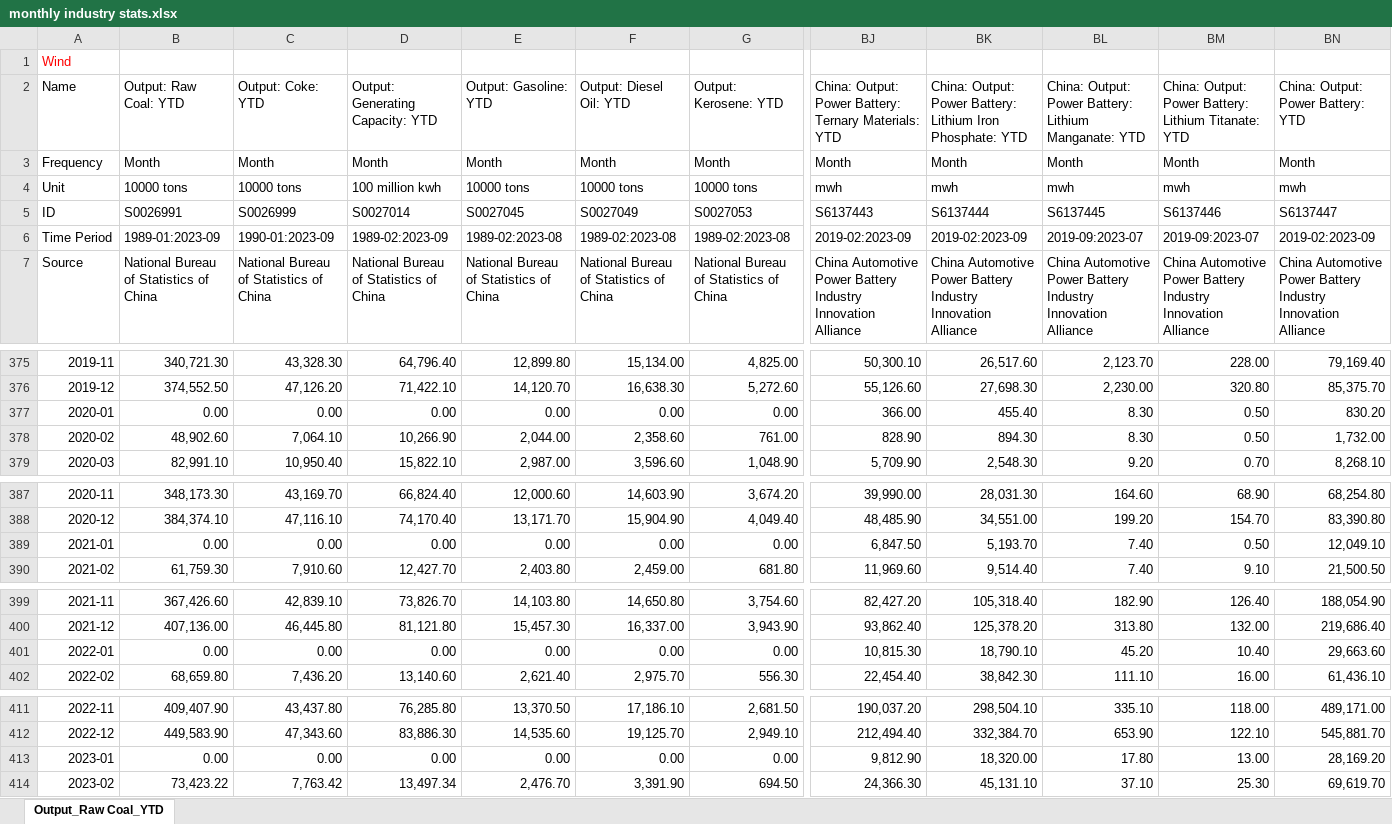
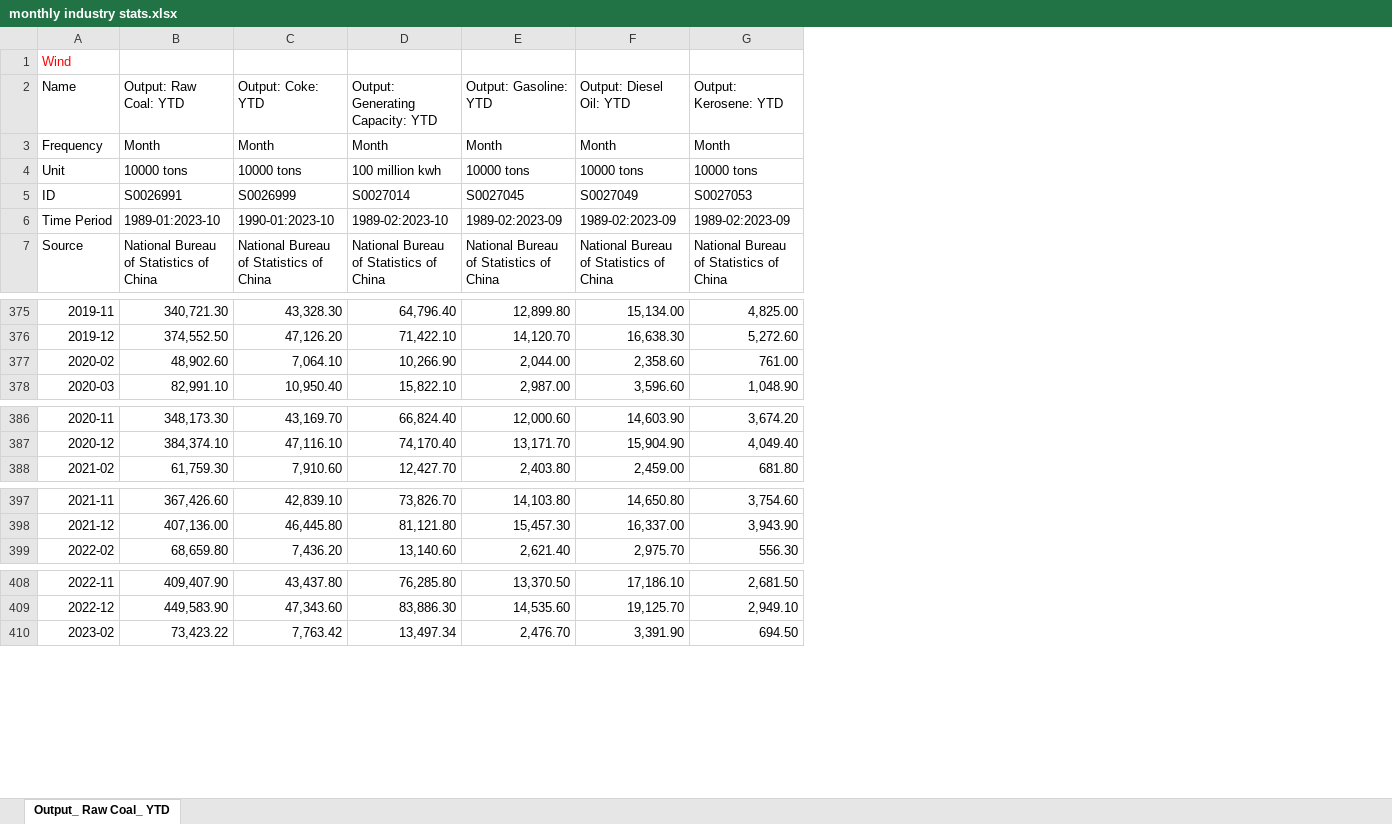
Before and after one commit to energyandcleanair/china_co2, an Excel workbook: inst/extdata/monthly industry stats.xlsx, sheet Output_ Raw Coal_ YTD, drawn as a sheet; only a part is shown, gaps mark what is left out; values as stored, in another font and other column widths than the file's, no borders; removed rows and columns are numbered as before the commit, all else as after; rows hold the shown columns only; the diff covers the shown part only; the diff names each change by its address in the sheet, - before the commit and + after, or states it on an @@ line.

Commit message:
-updated xlsx -safe fail for battery

```diff
--- a/inst/extdata/monthly industry stats.xlsx (sheet Output_ Raw Coal_ YTD)
+++ b/inst/extdata/monthly industry stats.xlsx (sheet Output_ Raw Coal_ YTD)
-sheet tab: Output_Raw Coal_YTD
+sheet tab: Output_ Raw Coal_ YTD
-column BJ, rows 2-7: China: Output: Power Battery: Ternary Materials: YTD | Month | mwh | S6137443 | 2019-02:2023-09 | China Automotive Power Battery Industry Innovation Alliance; rows 375-376: 50,300.10 | 55,126.60; rows 378-379: 828.90 | 5,709.90; rows 387-388: 39,990.00 | 48,485.90; row 390: 11,969.60; rows 399-400: 82,427.20 | 93,862.40; row 402: 22,454.40; rows 411-412: 190,037.20 | 212,494.40; row 414: 24,366.30
-column BK, rows 2-7: China: Output: Power Battery: Lithium Iron Phosphate: YTD | Month | mwh | S6137444 | 2019-02:2023-09 | China Automotive Power Battery Industry Innovation Alliance; rows 375-376: 26,517.60 | 27,698.30; rows 378-379: 894.30 | 2,548.30; rows 387-388: 28,031.30 | 34,551.00; row 390: 9,514.40; rows 399-400: 105,318.40 | 125,378.20; row 402: 38,842.30; rows 411-412: 298,504.10 | 332,384.70; row 414: 45,131.10
-column BL, rows 2-7: China: Output: Power Battery: Lithium Manganate: YTD | Month | mwh | S6137445 | 2019-09:2023-07 | China Automotive Power Battery Industry Innovation Alliance; rows 375-376: 2,123.70 | 2,230.00; rows 378-379: 8.30 | 9.20; rows 387-388: 164.60 | 199.20; row 390: 7.40; rows 399-400: 182.90 | 313.80; row 402: 111.10; rows 411-412: 335.10 | 653.90; row 414: 37.10
-column BM, rows 2-7: China: Output: Power Battery: Lithium Titanate: YTD | Month | mwh | S6137446 | 2019-09:2023-07 | China Automotive Power Battery Industry Innovation Alliance; rows 375-376: 228.00 | 320.80; rows 378-379: 0.50 | 0.70; rows 387-388: 68.90 | 154.70; row 390: 9.10; rows 399-400: 126.40 | 132.00; row 402: 16.00; rows 411-412: 118.00 | 122.10; row 414: 25.30
-column BN, rows 2-7: China: Output: Power Battery: YTD | Month | mwh | S6137447 | 2019-02:2023-09 | China Automotive Power Battery Industry Innovation Alliance; rows 375-376: 79,169.40 | 85,375.70; rows 378-379: 1,732.00 | 8,268.10; rows 387-388: 68,254.80 | 83,390.80; row 390: 21,500.50; rows 399-400: 188,054.90 | 219,686.40; row 402: 61,436.10; rows 411-412: 489,171.00 | 545,881.70; row 414: 69,619.70
-B6 (Output: Raw Coal: YTD): 1989-01:2023-09
+B6 (Output: Raw Coal: YTD): 1989-01:2023-10
-C6 (Output: Coke: YTD): 1990-01:2023-09
+C6 (Output: Coke: YTD): 1990-01:2023-10
-D6 (Output: Generating Capacity: YTD): 1989-02:2023-09
+D6 (Output: Generating Capacity: YTD): 1989-02:2023-10
-E6 (Output: Gasoline: YTD): 1989-02:2023-08
+E6 (Output: Gasoline: YTD): 1989-02:2023-09
-F6 (Output: Diesel Oil: YTD): 1989-02:2023-08
+F6 (Output: Diesel Oil: YTD): 1989-02:2023-09
-G6 (Output: Kerosene: YTD): 1989-02:2023-08
+G6 (Output: Kerosene: YTD): 1989-02:2023-09
-row 377: 2020-01 | 0.00 | 0.00 | 0.00 | 0.00 | 0.00 | 0.00 | 366.00 | 455.40 | 8.30 | 0.50 | 830.20
-row 389: 2021-01 | 0.00 | 0.00 | 0.00 | 0.00 | 0.00 | 0.00 | 6,847.50 | 5,193.70 | 7.40 | 0.50 | 12,049.10
-row 401: 2022-01 | 0.00 | 0.00 | 0.00 | 0.00 | 0.00 | 0.00 | 10,815.30 | 18,790.10 | 45.20 | 10.40 | 29,663.60
-row 413: 2023-01 | 0.00 | 0.00 | 0.00 | 0.00 | 0.00 | 0.00 | 9,812.90 | 18,320.00 | 17.80 | 13.00 | 28,169.20
```
Also changed, not shown: 1 added row and 142 edited cells elsewhere in this sheet, inst/extdata/China fossil fuel imports from Russia.xlsx, inst/extdata/China_ Blast Furnace Starting Rate (247)_ Nationwide.xlsx, 9 other files.
